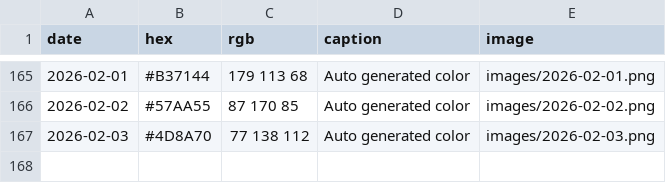
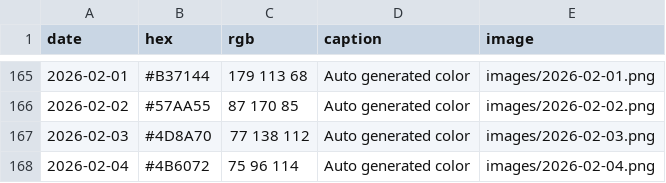
Before and after one commit to Fujishooock/dailycolor-site, a CSV file: data.csv, drawn as a sheet; only a part is shown, gaps mark what is left out; the diff names each change by its address in the sheet, - before the commit and + after, or states it on an @@ line.

```diff
--- a/data.csv
+++ b/data.csv
+row 168: 2026-02-04 | #4B6072 | 75 96 114 | Auto generated color | images/2026-02-04.png
```
Also changed, not shown: 3 other files.
